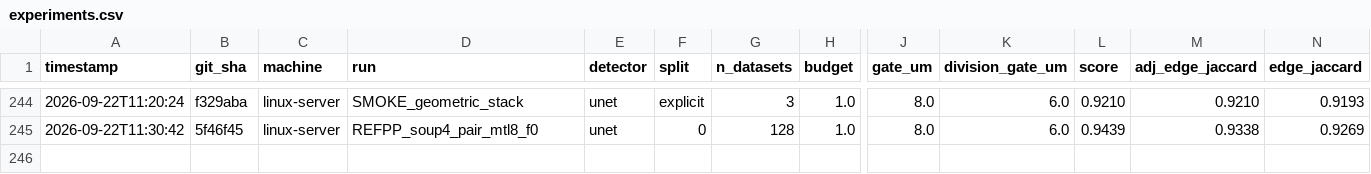
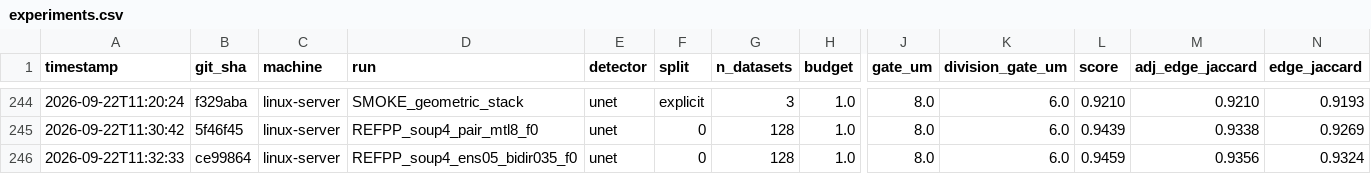
Before and after one commit to filipp-lotsmanov/Volt-biohub, a CSV file: experiments.csv, drawn as a sheet; only a part is shown, gaps mark what is left out; rows hold the shown columns only; the diff names each change by its address in the sheet, - before the commit and + after, or states it on an @@ line.

```diff
--- a/experiments.csv
+++ b/experiments.csv
+row 246: 2026-09-22T11:32:33 | ce99864 | linux-server | REFPP_soup4_ens05_bidir035_f0 | unet | 0 | 128 | 1.0 | 8.0 | 6.0 | 0.9459 | 0.9356 | 0.9324
```
Also changed, not shown: 1 other file.
